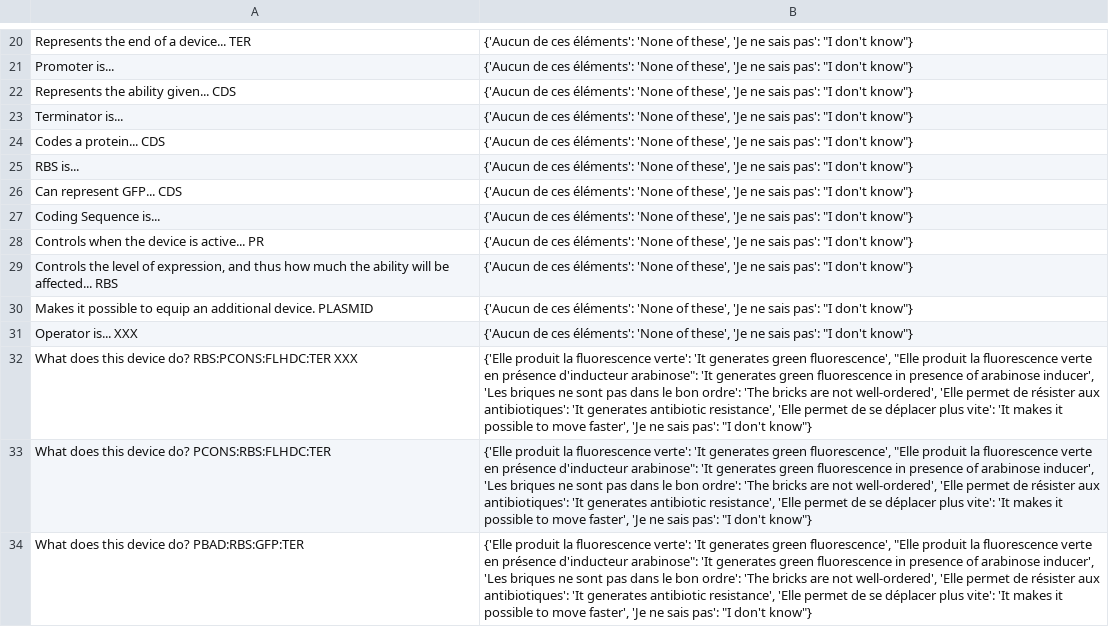
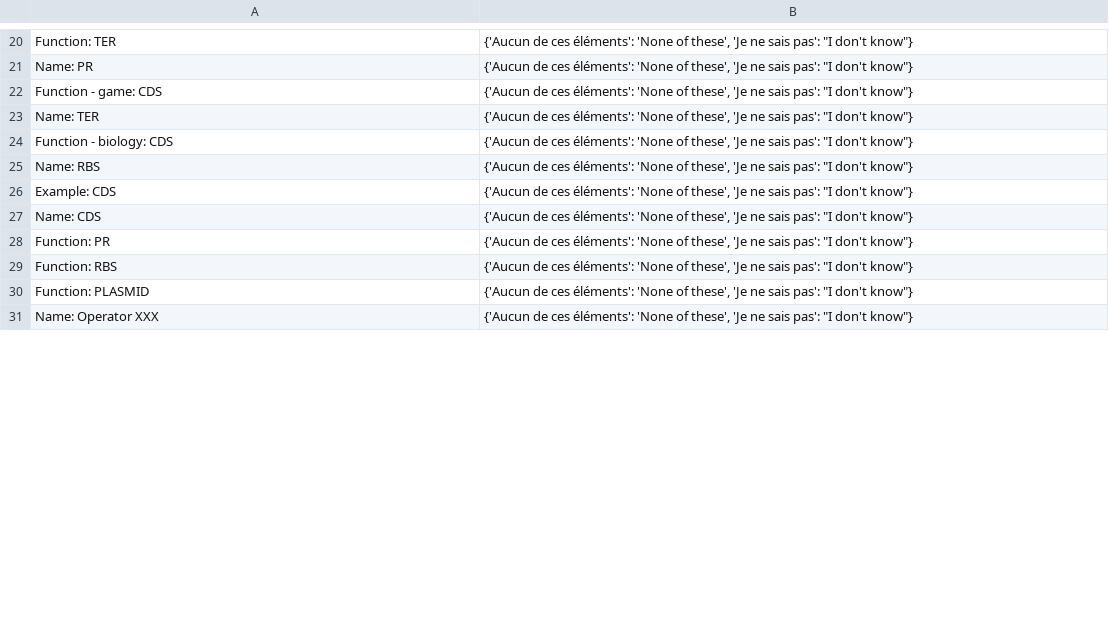
Before and after one commit to CyberCRI/dataanalysis-herocoli-redmetrics, a CSV file: data/Google forms/translations-1.52.2-fr.csv, drawn as a sheet; only a part is shown, gaps mark what is left out; removed rows and columns are numbered as before the commit, all else as after; the diff covers the shown part only; the diff names each change by its address in the sheet, - before the commit and + after, or states it on an @@ line.

```diff
--- a/data/Google forms/translations-1.52.2-fr.csv
+++ b/data/Google forms/translations-1.52.2-fr.csv
-A20: Represents the end of a device... TER
+A20: Function: TER
-A21: Promoter is...
+A21: Name: PR
-A22: Represents the ability given... CDS
+A22: Function - game: CDS
-A23: Terminator is...
+A23: Name: TER
-A24: Codes a protein... CDS
+A24: Function - biology: CDS
-A25: RBS is...
+A25: Name: RBS
-A26: Can represent GFP... CDS
+A26: Example: CDS
+row 27: Name: CDS | {'Aucun de ces éléments': 'None of these', 'Je ne sais pas': "I don't know"}
-A28: Coding Sequence is...
+A28: Function: PR
-A29: Controls when the device is active... PR
+A29: Function: RBS
-row 29: Controls the level of expression, and thus how much the ability will be affected... RBS | {'Aucun de ces éléments': 'None of these', 'Je ne sais pas': "I don't know"}
-A30: Makes it possible to equip an additional device. PLASMID
+A30: Function: PLASMID
-A31: Operator is... XXX
+A31: Name: Operator XXX
-row 32: What does this device do? RBS:PCONS:FLHDC:TER XXX | {'Elle produit la fluorescence verte': 'It generates green fluorescence', "Elle produit la fluorescence verte en présence d'inducteur arabinose": 'It generates green fluorescence in presence of arabinose inducer', 'Les briques ne sont pas dans le bon ordre': 'The bricks are not well-ordered', 'Elle permet de résister aux antibiotiques': 'It generates antibiotic resistance', 'Elle permet de se déplacer plus vite': 'It makes it possible to move faster', 'Je ne sais pas': "I don't know"}
-row 33: What does this device do? PCONS:RBS:FLHDC:TER | {'Elle produit la fluorescence verte': 'It generates green fluorescence', "Elle produit la fluorescence verte en présence d'inducteur arabinose": 'It generates green fluorescence in presence of arabinose inducer', 'Les briques ne sont pas dans le bon ordre': 'The bricks are not well-ordered', 'Elle permet de résister aux antibiotiques': 'It generates antibiotic resistance', 'Elle permet de se déplacer plus vite': 'It makes it possible to move faster', 'Je ne sais pas': "I don't know"}
-row 34: What does this device do? PBAD:RBS:GFP:TER | {'Elle produit la fluorescence verte': 'It generates green fluorescence', "Elle produit la fluorescence verte en présence d'inducteur arabinose": 'It generates green fluorescence in presence of arabinose inducer', 'Les briques ne sont pas dans le bon ordre': 'The bricks are not well-ordered', 'Elle permet de résister aux antibiotiques': 'It generates antibiotic resistance', 'Elle permet de se déplacer plus vite': 'It makes it possible to move faster', 'Je ne sais pas': "I don't know"}
```
Also changed, not shown: 25 added rows, 22 removed rows and 5 edited cells elsewhere in this file, data/Google forms/2018-04-27-gform-1.52.2merged.csv, 16 other files.
